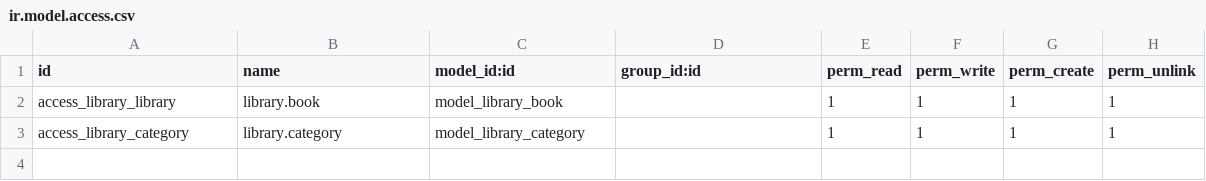
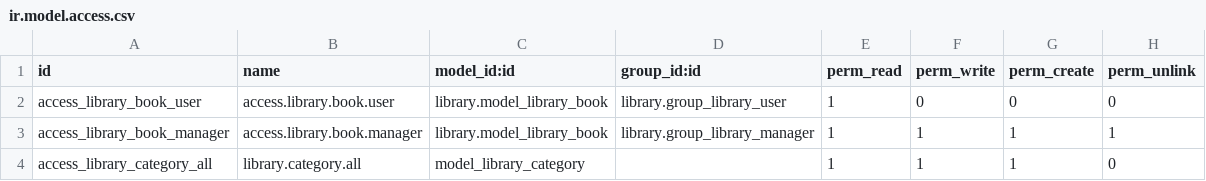
Before and after one commit to Andresdamelio/odoo12, a CSV file: library/security/ir.model.access.csv, drawn as a sheet.

```diff
--- a/library/security/ir.model.access.csv
+++ b/library/security/ir.model.access.csv
@@ -1,3 +1,4 @@
 id,name,model_id:id,group_id:id,perm_read,perm_write,perm_create,perm_unlink
-access_library_library,library.book,model_library_book,,1,1,1,1
-access_library_category,library.category,model_library_category,,1,1,1,1
+access_library_book_user,access.library.book.user,library.model_library_book,library.group_library_user,1,0,0,0
+access_library_book_manager,access.library.book.manager,library.model_library_book,library.group_library_manager,1,1,1,1
+access_library_category_all,library.category.all,model_library_category,,1,1,1,0
```
Also changed, not shown: 3 other files.
